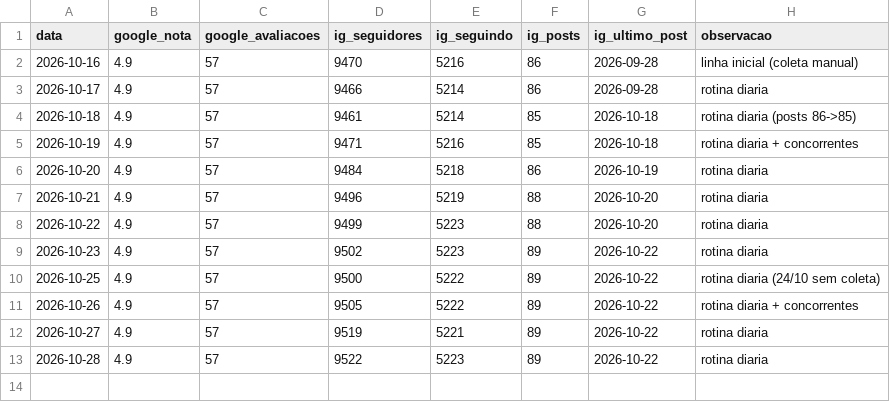
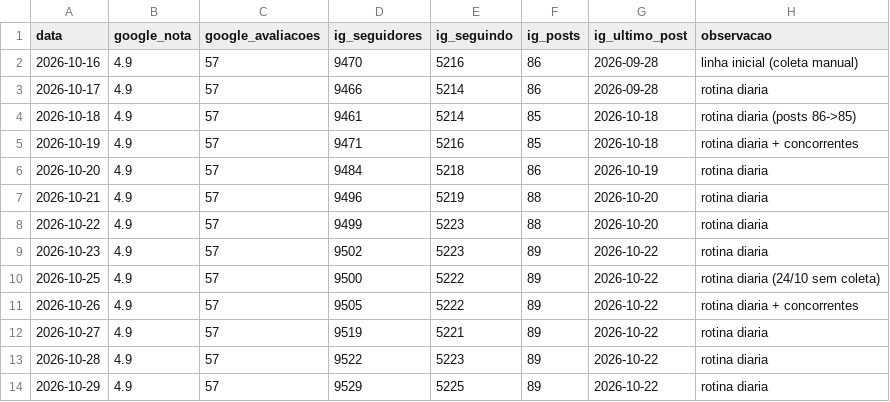
Before and after one commit to augustollgarcia-max/ui-ux-pro-max-skill, a CSV file: metricas/hair-diario.csv, drawn as a sheet.

```diff
--- a/metricas/hair-diario.csv
+++ b/metricas/hair-diario.csv
@@ -13 +13,2 @@ data,google_nota,google_avaliacoes,ig_seguidores,ig_seguindo,ig_posts,ig_ultimo_
 2026-10-28,4.9,57,9522,5223,89,2026-10-22,rotina diaria
+2026-10-29,4.9,57,9529,5225,89,2026-10-22,rotina diaria
```
